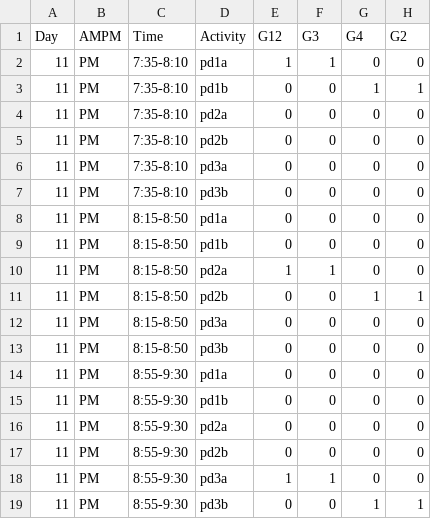
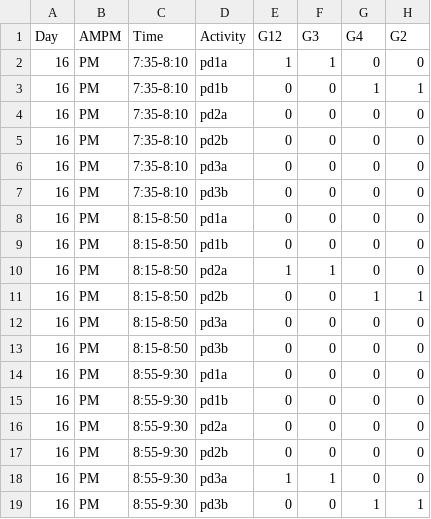
Before and after one commit to jnovembre/BSD-QBio6, a CSV file: schedule/code_generate_schedule/tables/pd.csv, drawn as a sheet; only a part is shown; the diff names each change by its address in the sheet, - before the commit and + after, or states it on an @@ line.

```diff
--- a/schedule/code_generate_schedule/tables/pd.csv
+++ b/schedule/code_generate_schedule/tables/pd.csv
-A2:A19 (Day): 11
+A2:A19 (Day): 16
```
Also changed, not shown: schedule/code_generate_schedule/tables/activities_name_room.csv, schedule/code_generate_schedule/tables/common.csv, 3 other files.
